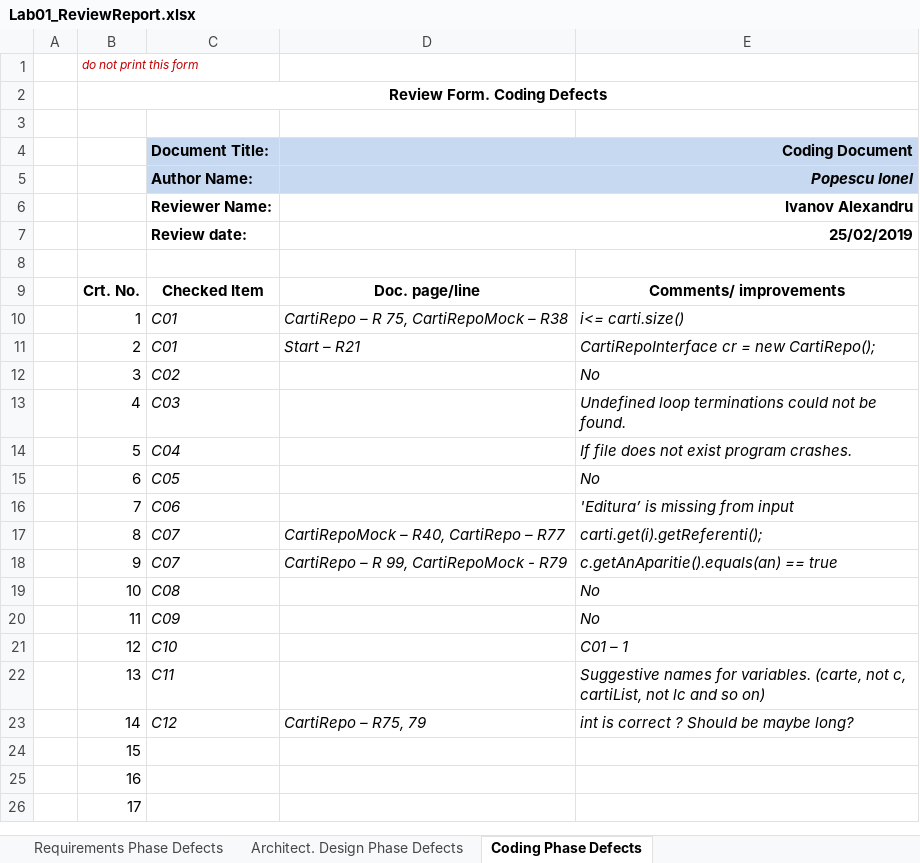
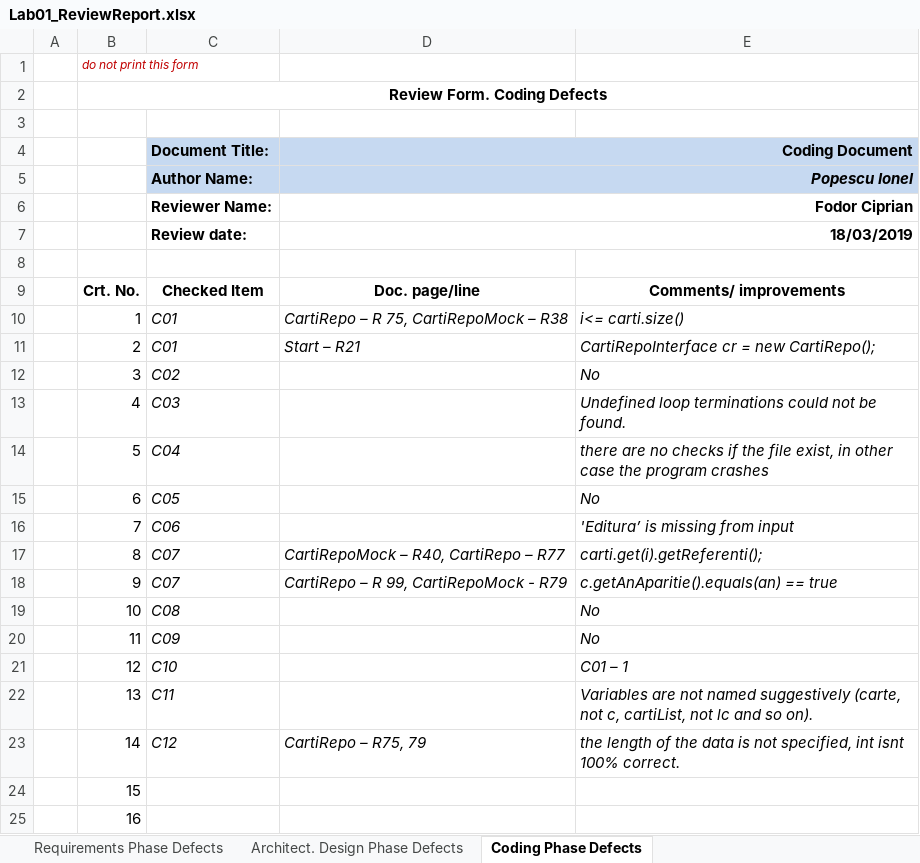
Before and after one commit to ciprifodor/vvss, an Excel workbook: DocsBiblioteca/Lab01_ReviewReport.xlsx, sheet Coding Phase Defects, drawn as a sheet; only a part is shown; the shorter side is filled out with more unchanged rows; values as stored, in another font and other column widths than the file's, no borders; charts and pictures not drawn; the diff names each change by its address in the sheet, - before the commit and + after, or states it on an @@ line.

```diff
--- a/DocsBiblioteca/Lab01_ReviewReport.xlsx (sheet Coding Phase Defects)
+++ b/DocsBiblioteca/Lab01_ReviewReport.xlsx (sheet Coding Phase Defects)
-E4:E5 fill: #C6D9F1
+E4:E5 fill: none
-D6 (Coding Document): Ivanov Alexandru
+D6 (Coding Document): Fodor Ciprian
-D7 (Coding Document): 25/02/2019
+D7 (Coding Document): 18/03/2019
-E14: If file does not exist program crashes.
+E14: there are no checks if the file exist, in other case the program crashes
-E22: Suggestive names for variables. (carte, not c, cartiList, not lc and so on)
+E22: Variables are not named suggestively (carte, not c, cartiList, not lc and so on).
-E23: int is correct ? Should be maybe long?
+E23: the length of the data is not specified, int isnt 100% correct.
```
Also changed, not shown: sheet Architect. Design Phase Defects, sheet Requirements Phase Defects, charts or pictures, 13 other files.
